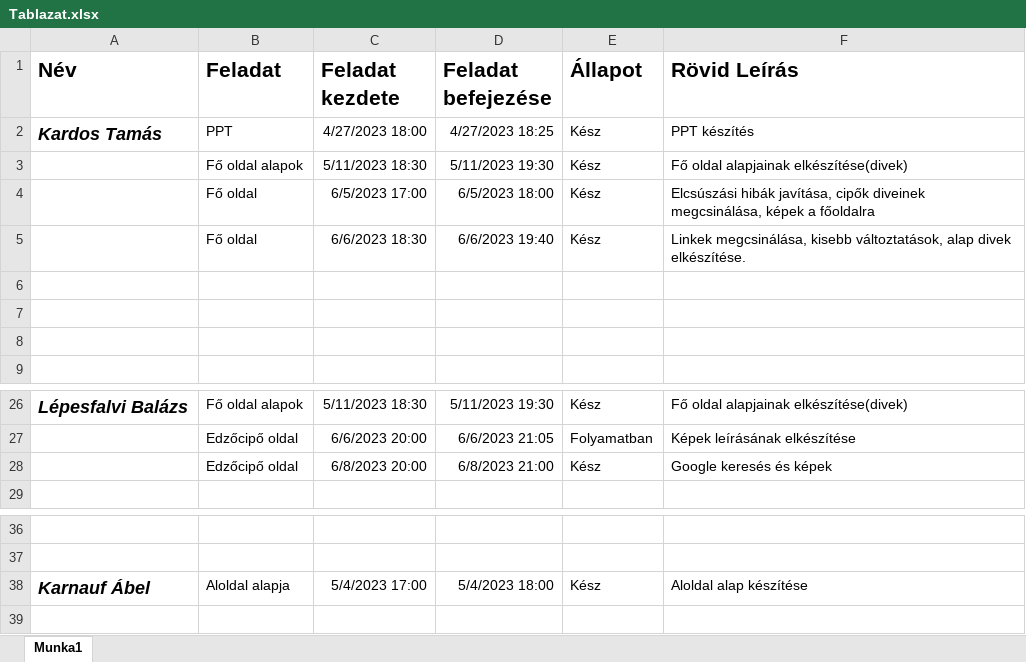
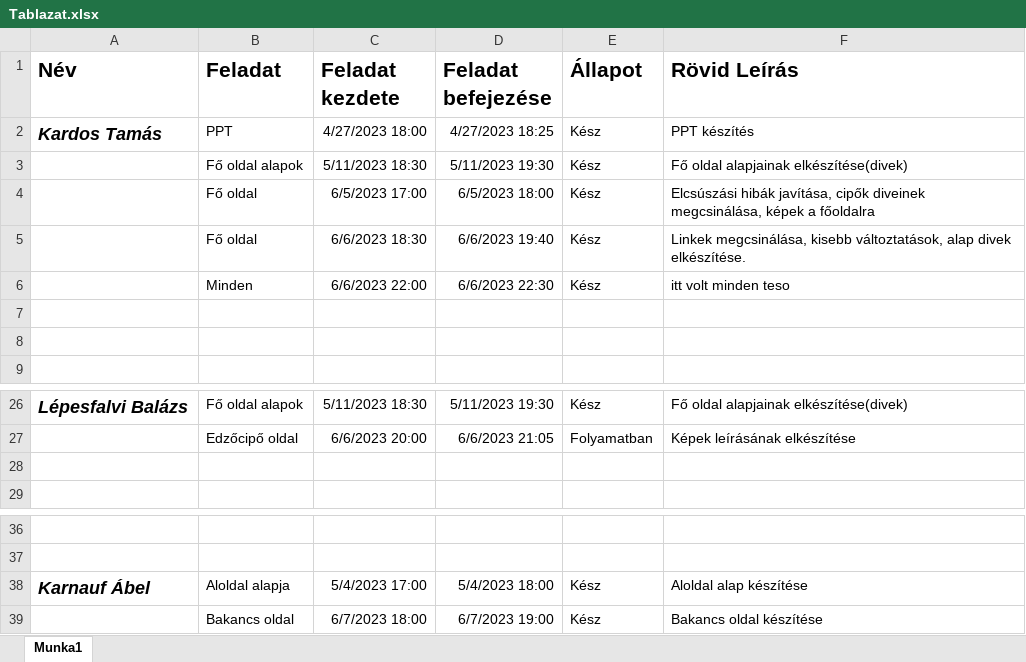
Before and after one commit to Tomi126/csukabot, an Excel workbook: Tablazat.xlsx, sheet Munka1, drawn as a sheet; only a part is shown, gaps mark what is left out; values as stored, in another font and other column widths than the file's, no borders; the diff names each change by its address in the sheet, - before the commit and + after, or states it on an @@ line.

```diff
--- a/Tablazat.xlsx (sheet Munka1)
+++ b/Tablazat.xlsx (sheet Munka1)
-row 6: (empty)
+row 6:  | Minden | 6/6/2023 22:00 | 6/6/2023 22:30 | Kész | itt volt minden teso
-row 28:  | Edzőcipő oldal | 6/8/2023 20:00 | 6/8/2023 21:00 | Kész | Google keresés és képek
+row 28: (empty)
+row 39:  | Bakancs oldal | 6/7/2023 18:00 | 6/7/2023 19:00 | Kész | Bakancs oldal készítése
```
Also changed, not shown: 1 other file.
